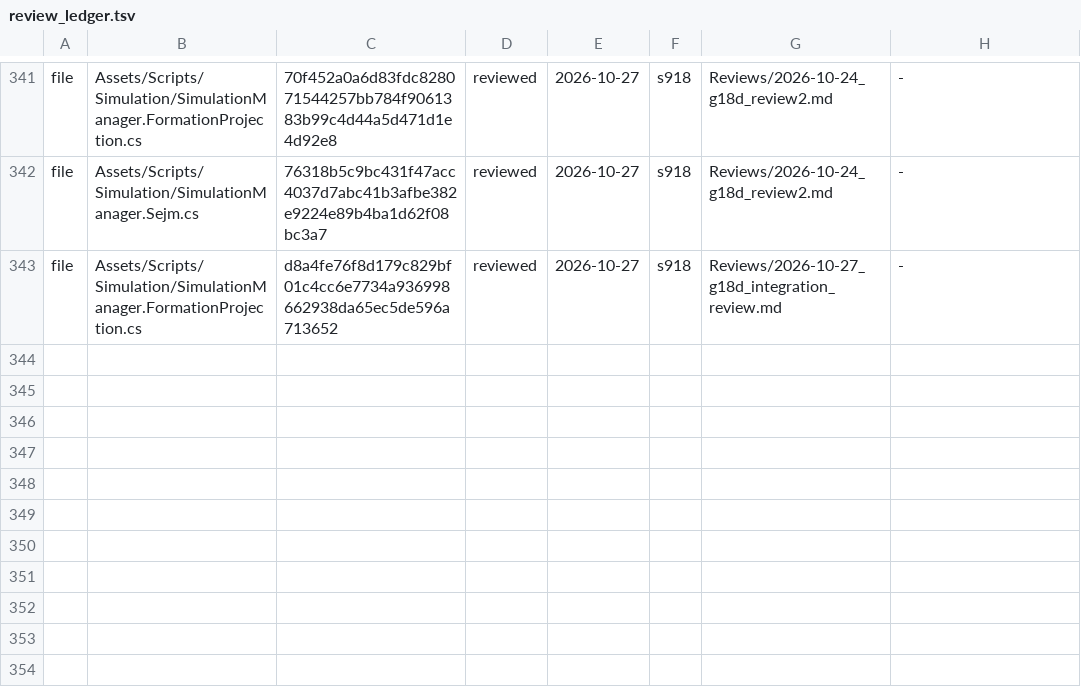
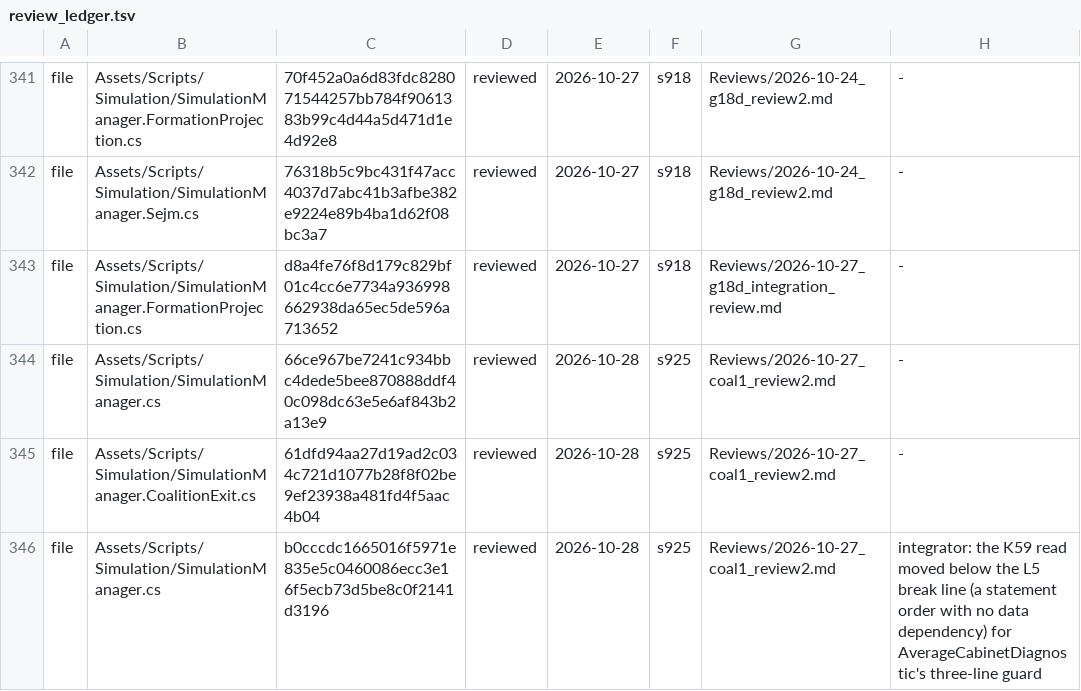
Before and after one commit to Bippen/PoliSim, a TSV file: Tools/review_ledger.tsv, drawn as a sheet; only a part is shown, gaps mark what is left out; the diff names each change by its address in the sheet, - before the commit and + after, or states it on an @@ line.

```diff
--- a/Tools/review_ledger.tsv
+++ b/Tools/review_ledger.tsv
+row 344: file | Assets/Scripts/Simulation/SimulationManager.cs | 66ce967be7241c934bbc4dede5bee870888ddf40c098dc63e5e6af843b2a13e9 | reviewed | 2026-10-28 | s925 | Reviews/2026-10-27_coal1_review2.md | -
+row 345: file | Assets/Scripts/Simulation/SimulationManager.CoalitionExit.cs | 61dfd94aa27d19ad2c034c721d1077b28f8f02be9ef23938a481fd4f5aac4b04 | reviewed | 2026-10-28 | s925 | Reviews/2026-10-27_coal1_review2.md | -
+row 346: file | Assets/Scripts/Simulation/SimulationManager.cs | b0cccdc1665016f5971e835e5c0460086ecc3e16f5ecb73d5be8c0f2141d3196 | reviewed | 2026-10-28 | s925 | Reviews/2026-10-27_coal1_review2.md | integrator: the K59 read moved below the L5 break line (a statement order with no data dependency) for AverageCabinetDiagnostic's three-line guard
```
Also changed, not shown: 20 other files.
